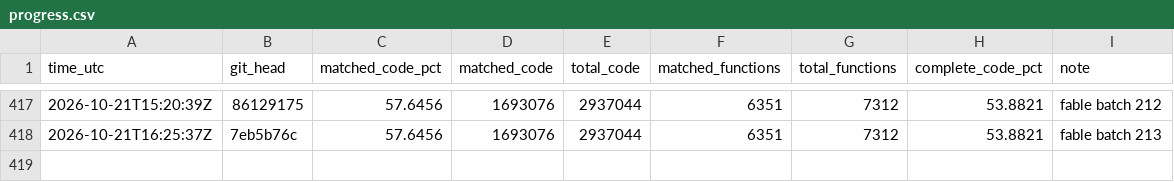
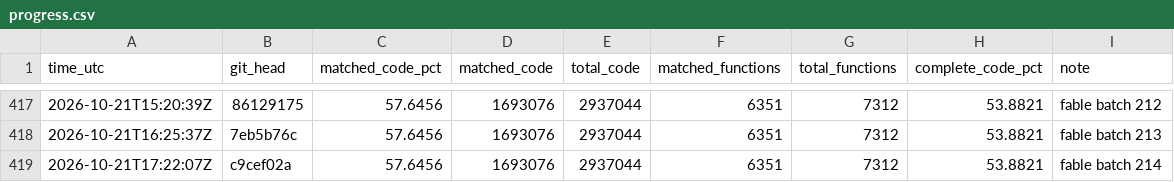
Before and after one commit to deltawave784/fzgx, a CSV file: state/progress.csv, drawn as a sheet; only a part is shown, gaps mark what is left out.

```diff
--- a/state/progress.csv
+++ b/state/progress.csv
@@ -418 +418,2 @@ time_utc,git_head,matched_code_pct,matched_code,total_code,matched_functions,tot
 2026-10-21T16:25:37Z,7eb5b76c,57.6456,1693076,2937044,6351,7312,53.8821,fable batch 213
+2026-10-21T17:22:07Z,c9cef02a,57.6456,1693076,2937044,6351,7312,53.8821,fable batch 214
```
